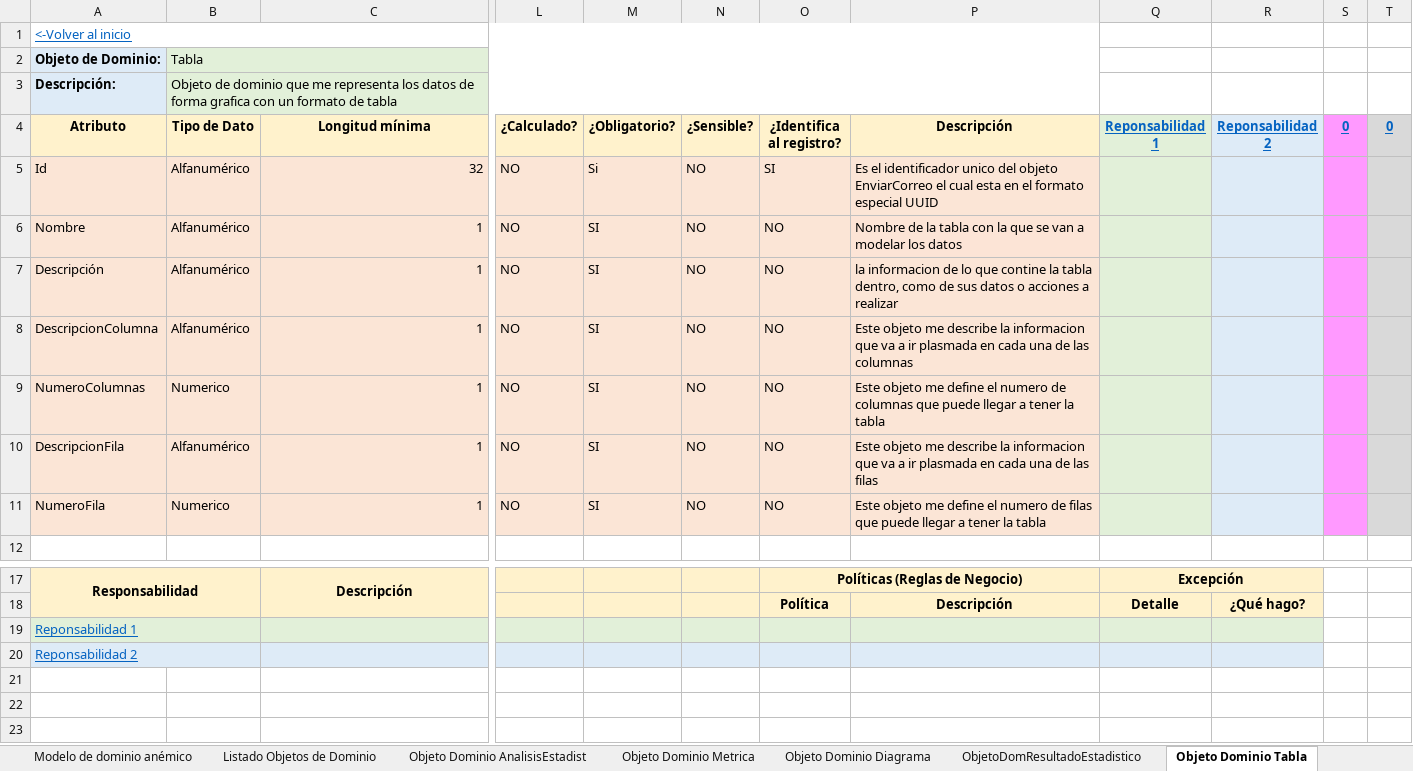
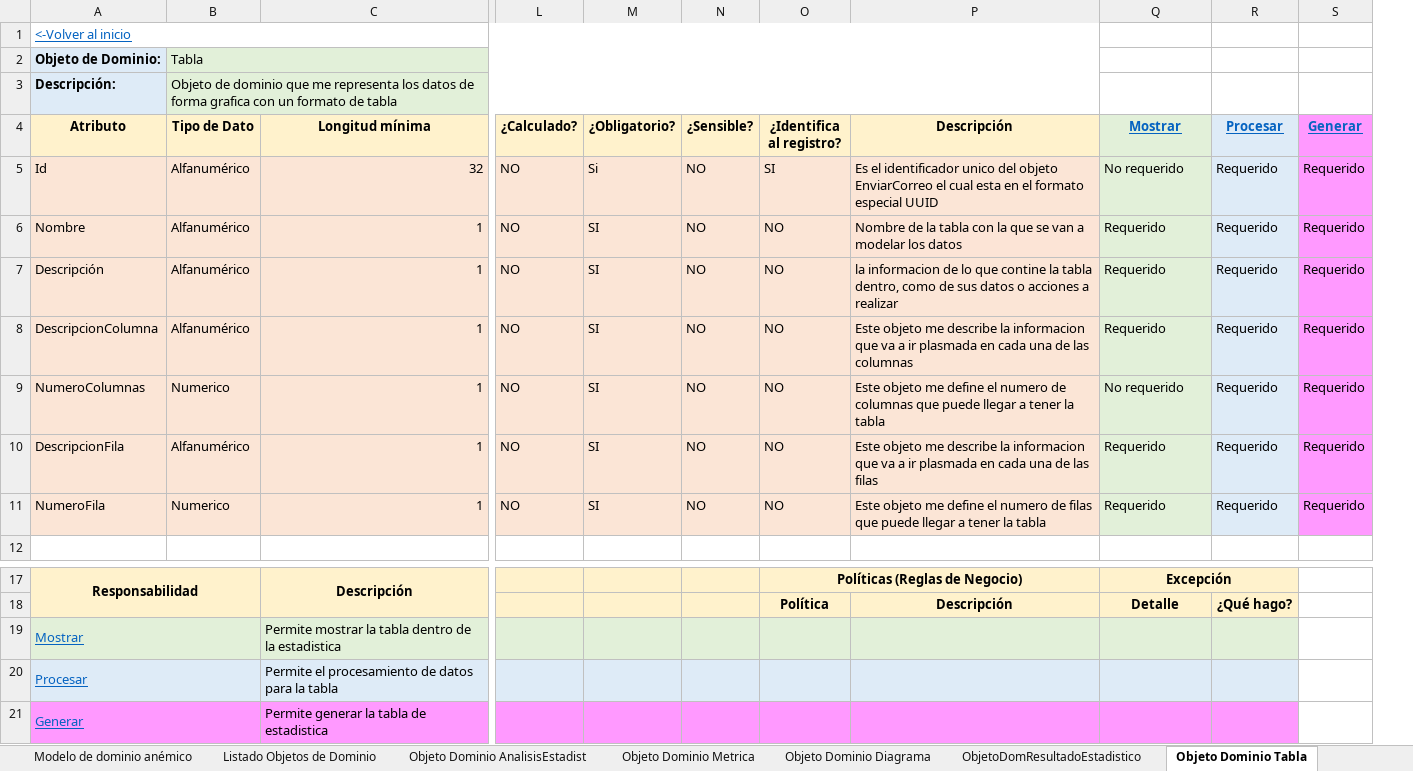
Before and after one commit to Migue1409-KP/DOO-working-group, an Excel workbook: ModelosEnriquecidos/Modelo enriquecido - Estadisticas.xlsx, sheet Objeto Dominio Tabla, drawn as a sheet; only a part is shown, gaps mark what is left out; values as stored, in another font and other column widths than the file's, no borders; removed rows and columns are numbered as before the commit, all else as after; rows hold the shown columns only; the diff names each change by its address in the sheet, - before the commit and + after, or states it on an @@ line.

Commit message:
Actualizar eventStorming y modelo enriquecido de estadisticas

```diff
--- a/ModelosEnriquecidos/Modelo enriquecido - Estadisticas.xlsx (sheet Objeto Dominio Tabla)
+++ b/ModelosEnriquecidos/Modelo enriquecido - Estadisticas.xlsx (sheet Objeto Dominio Tabla)
-column R (Reponsabilidad 2), row 18: ¿Qué hago?
-column S (0), empty
-column T (0), empty
+column R (Procesar), rows 5-11: all Requerido; row 18: ¿Qué hago?
+column S (Generar), rows 5-11: all Requerido
-Q4: Reponsabilidad 1
+Q4: Mostrar
-Q5 (Mostrar): (empty)
+Q5 (Mostrar): No requerido
-Q6:Q8 (Mostrar): (empty)
+Q6:Q8 (Mostrar): Requerido
-Q9 (Mostrar): (empty)
+Q9 (Mostrar): No requerido
-Q10:Q11 (Mostrar): (empty)
+Q10:Q11 (Mostrar): Requerido
-row 19: Reponsabilidad 1
-row 20: Reponsabilidad 2
+row 19: Mostrar |  | Permite mostrar la tabla dentro de la estadistica
+row 20: Procesar |  | Permite el procesamiento de datos para la tabla
+row 21: Generar |  | Permite generar la tabla de estadistica
```
Also changed, not shown: sheet Objeto Dominio AnalisisEstadist, sheet Objeto Dominio Metrica, sheet Objeto Dominio Diagrama, sheet ObjetoDomResultadoEstadistico, ModelosEnriquecidos/Modelo enriquecido - Proyecto.xlsx, 4 other files.
